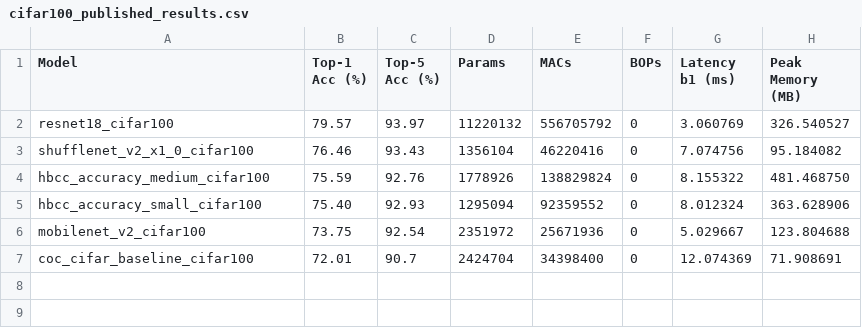
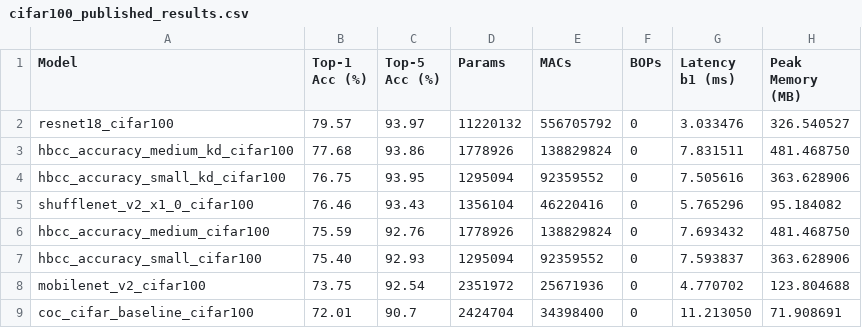
Before and after one commit to nvhungus/Lightweight_Context-Cluster, a CSV file: results/cifar100_published_results.csv, drawn as a sheet.

```diff
--- a/results/cifar100_published_results.csv
+++ b/results/cifar100_published_results.csv
@@ -1,7 +1,9 @@
 Model,Top-1 Acc (%),Top-5 Acc (%),Params,MACs,BOPs,Latency b1 (ms),Peak Memory (MB)
-resnet18_cifar100,79.57,93.97,11220132,556705792,0,3.060769,326.540527
-shufflenet_v2_x1_0_cifar100,76.46,93.43,1356104,46220416,0,7.074756,95.184082
-hbcc_accuracy_medium_cifar100,75.59,92.76,1778926,138829824,0,8.155322,481.468750
-hbcc_accuracy_small_cifar100,75.40,92.93,1295094,92359552,0,8.012324,363.628906
-mobilenet_v2_cifar100,73.75,92.54,2351972,25671936,0,5.029667,123.804688
-coc_cifar_baseline_cifar100,72.01,90.7,2424704,34398400,0,12.074369,71.908691
+resnet18_cifar100,79.57,93.97,11220132,556705792,0,3.033476,326.540527
+hbcc_accuracy_medium_kd_cifar100,77.68,93.86,1778926,138829824,0,7.831511,481.468750
+hbcc_accuracy_small_kd_cifar100,76.75,93.95,1295094,92359552,0,7.505616,363.628906
+shufflenet_v2_x1_0_cifar100,76.46,93.43,1356104,46220416,0,5.765296,95.184082
+hbcc_accuracy_medium_cifar100,75.59,92.76,1778926,138829824,0,7.693432,481.468750
+hbcc_accuracy_small_cifar100,75.40,92.93,1295094,92359552,0,7.593837,363.628906
+mobilenet_v2_cifar100,73.75,92.54,2351972,25671936,0,4.770702,123.804688
+coc_cifar_baseline_cifar100,72.01,90.7,2424704,34398400,0,11.213050,71.908691
```
